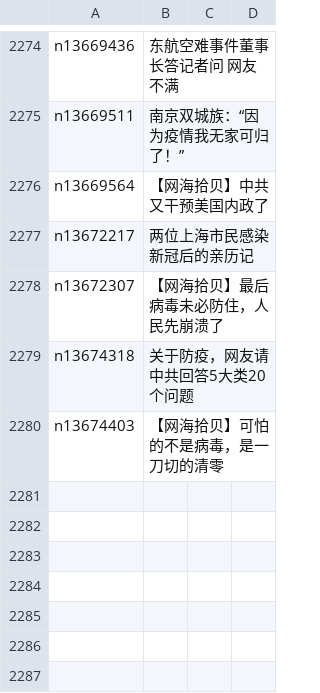
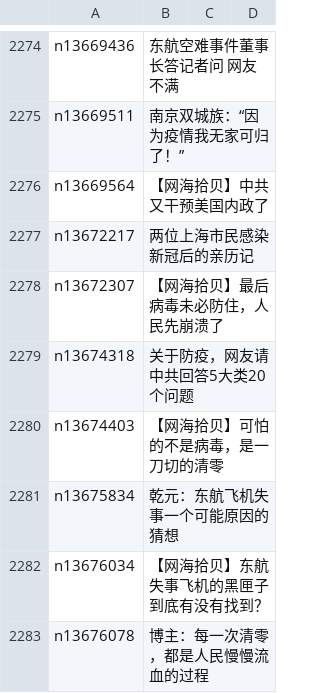
Before and after one commit to easy2view/epoch-comment, a CSV file: indexes/nsc993.csv, drawn as a sheet; only a part is shown, gaps mark what is left out.

```diff
--- a/indexes/nsc993.csv
+++ b/indexes/nsc993.csv
@@ -2280 +2280,4 @@ n13674318,关于防疫，网友请中共回答5大类20个问题
 n13674403,【网海拾贝】可怕的不是病毒，是一刀切的清零
+n13675834,乾元：东航飞机失事一个可能原因的猜想
+n13676034,【网海拾贝】东航失事飞机的黑匣子到底有没有找到？
+n13676078,博主：每一次清零，都是人民慢慢流血的过程
```
Also changed, not shown: indexes/nsc1025.csv, 19 other files.
